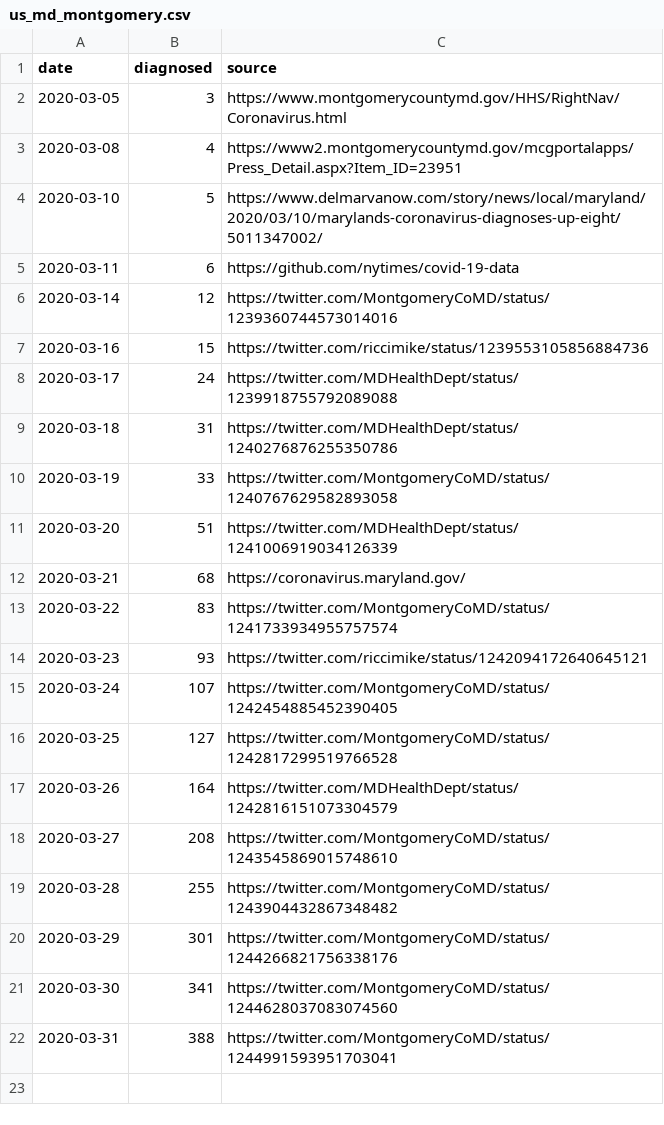
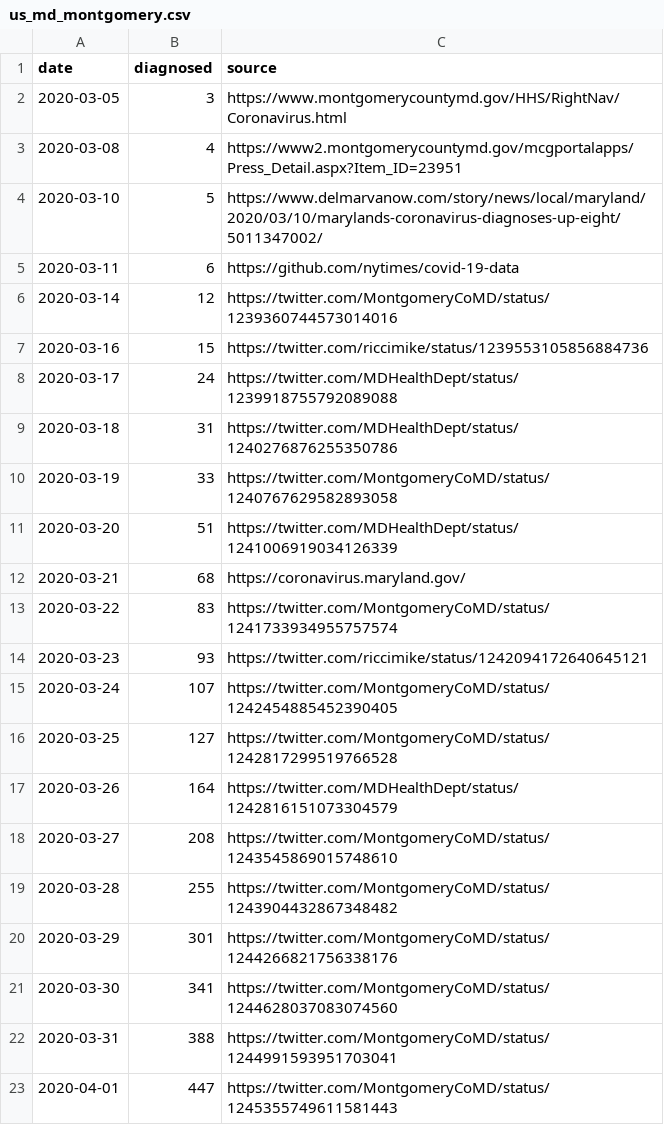
Before and after one commit to tkphd/covid19-curve-your-county, a CSV file: us_md_montgomery.csv, drawn as a sheet; the diff names each change by its address in the sheet, - before the commit and + after, or states it on an @@ line.

```diff
--- a/us_md_montgomery.csv
+++ b/us_md_montgomery.csv
+row 23: 2020-04-01 | 447 | https://twitter.com/MontgomeryCoMD/status/1245355749611581443
```
Also changed, not shown: 1 other file.
